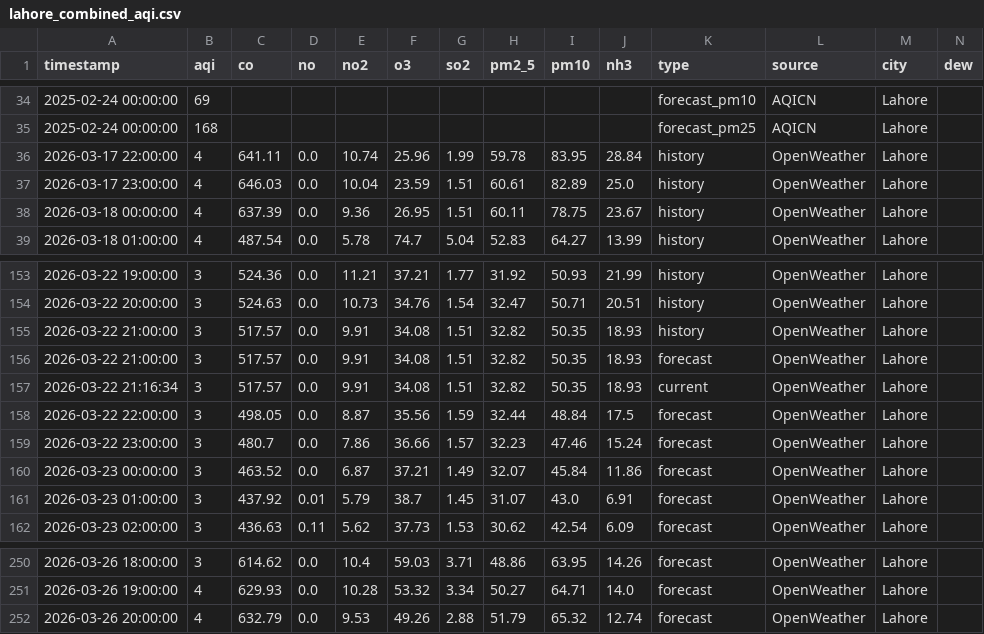
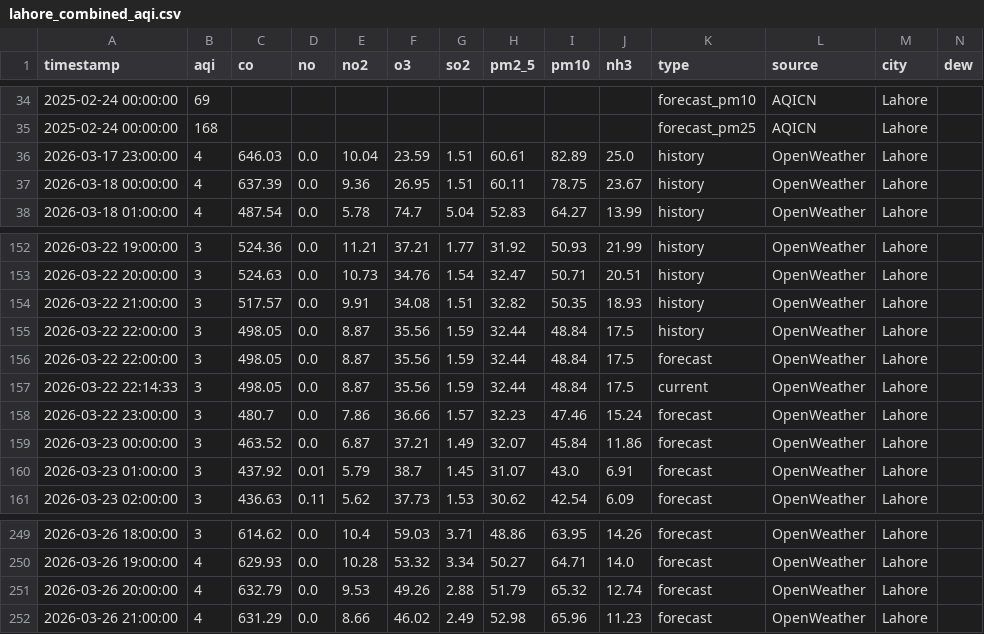
Before and after one commit to Javeria-Motiwala/AQI, a CSV file: data/lahore_combined_aqi.csv, drawn as a sheet; only a part is shown, gaps mark what is left out; removed rows and columns are numbered as before the commit, all else as after; rows hold the shown columns only; the diff names each change by its address in the sheet, - before the commit and + after, or states it on an @@ line.

```diff
--- a/data/lahore_combined_aqi.csv
+++ b/data/lahore_combined_aqi.csv
-row 36: 2026-03-17 22:00:00 | 4 | 641.11 | 0.0 | 10.74 | 25.96 | 1.99 | 59.78 | 83.95 | 28.84 | history | OpenWeather | Lahore
-row 156: 2026-03-22 21:00:00 | 3 | 517.57 | 0.0 | 9.91 | 34.08 | 1.51 | 32.82 | 50.35 | 18.93 | forecast | OpenWeather | Lahore
-row 157: 2026-03-22 21:16:34 | 3 | 517.57 | 0.0 | 9.91 | 34.08 | 1.51 | 32.82 | 50.35 | 18.93 | current | OpenWeather | Lahore
+row 155: 2026-03-22 22:00:00 | 3 | 498.05 | 0.0 | 8.87 | 35.56 | 1.59 | 32.44 | 48.84 | 17.5 | history | OpenWeather | Lahore
+row 157: 2026-03-22 22:14:33 | 3 | 498.05 | 0.0 | 8.87 | 35.56 | 1.59 | 32.44 | 48.84 | 17.5 | current | OpenWeather | Lahore
+row 252: 2026-03-26 21:00:00 | 4 | 631.29 | 0.0 | 8.66 | 46.02 | 2.49 | 52.98 | 65.96 | 11.23 | forecast | OpenWeather | Lahore
```
Also changed, not shown: data/islamabad_combined_aqi.csv, data/karachi_combined_aqi.csv, 1 other file.
